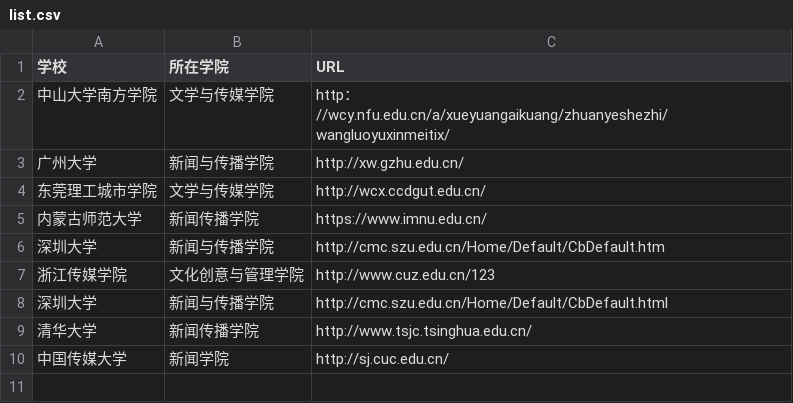
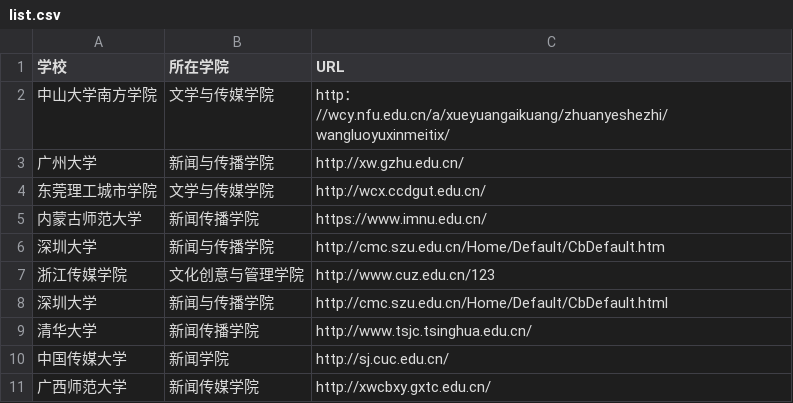
Before and after one commit to LJWENNN/techcollab_19_final_line4, a CSV file: list.csv, drawn as a sheet; the diff names each change by its address in the sheet, - before the commit and + after, or states it on an @@ line.

Commit message:
新增广西师范大学 黄兴祥  1910130048

```diff
--- a/list.csv
+++ b/list.csv
+row 11: 广西师范大学 | 新闻传媒学院 | http://xwcbxy.gxtc.edu.cn/
```
